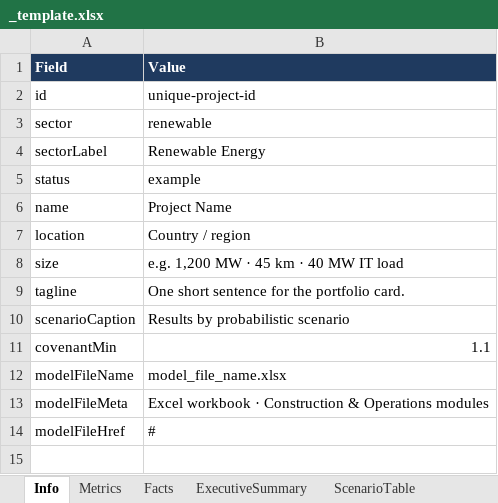
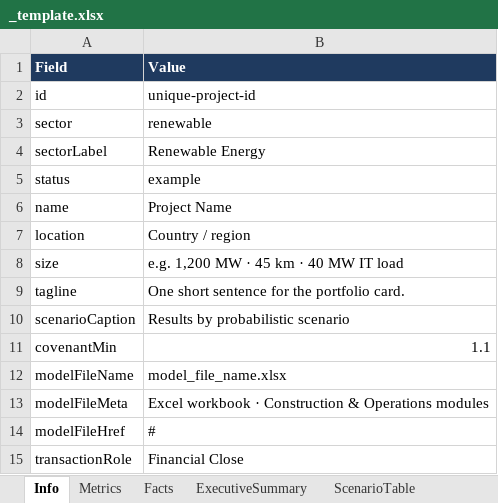
Before and after one commit to erick1121/project-finance-portfolio, an Excel workbook: data/_template.xlsx, sheet Info, drawn as a sheet; values as stored, in another font and other column widths than the file's, no borders; the diff names each change by its address in the sheet, - before the commit and + after, or states it on an @@ line.

```diff
--- a/data/_template.xlsx (sheet Info)
+++ b/data/_template.xlsx (sheet Info)
+row 15: transactionRole | Financial Close
```
Also changed, not shown: other sheet tabs, data/energia-renovable/aurora-offshore-wind.xlsx, data/infraestructura-core/meridian-toll-road.xlsx, 13 other files.
